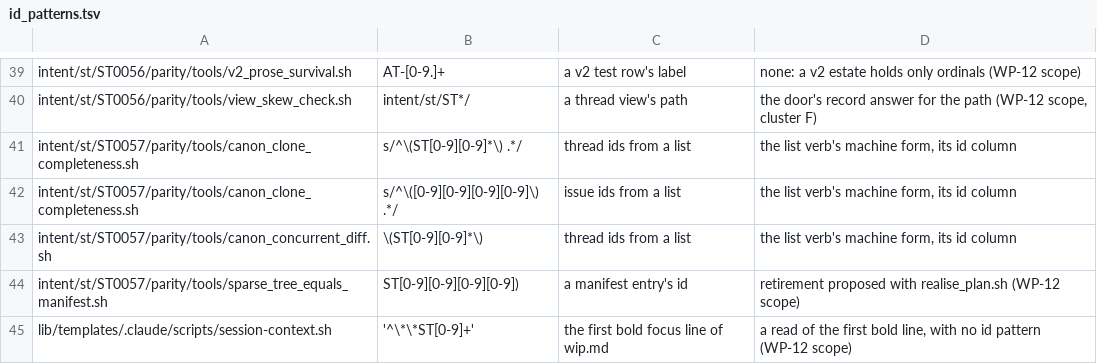
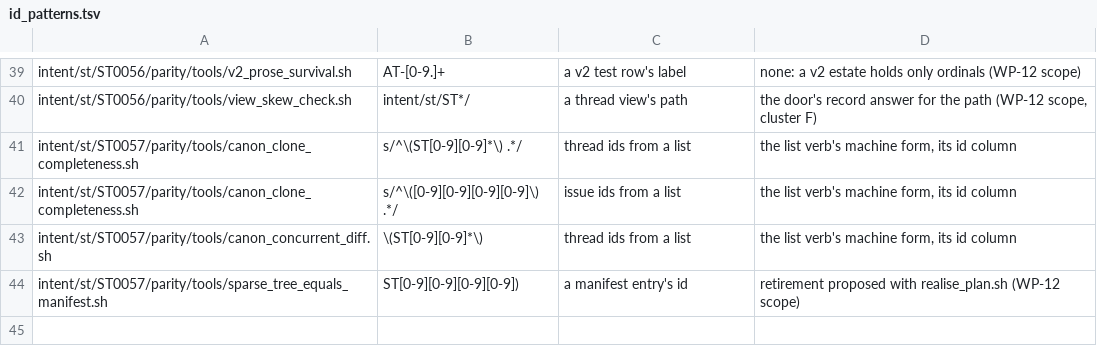
Before and after one commit to matthewsinclair/intent, a TSV file: intent/st/ST0056/parity/data/id_patterns.tsv, drawn as a sheet; only a part is shown, gaps mark what is left out.

Commit message:
ST0095 WP-12: the SessionStart hook's WIP line is the first line of wip.md that opens in bold, with no id pattern, so a git-style thread id whose hex opens with a letter is shown as an ordinal is (devbin-dc's WP-13 handoff: 4 of 21 in its drive were missed). The template's unfilled <thread id> placeholder is skipped. Its census row leaves id_patterns.tsv with the pattern, through st attach. Two bats arms: the git-style id (red on base) and the placeholder (a regression arm, green on base, no red there). Paths: those st attach printed under wrote:, and the three files.
Landed by vc on dc's proof, read and not rerun:
- Bank refs/bank/dc/wp12-hook/v1 = b7c2d5f03 on abd7dacbf, patch-id 13307bf5dfdd, 5 paths. None of them moved on main since the base.
- Desk 01M7YBH7: build all, then test shell, 886 ok, rc 0, clean at the bank, 06:15Z to 06:20Z by dc's date -u.
- critic-shell: 0 critical and 0 warnings. Its one recommendation, the placeholder, is folded in.
- The arm for a git-style id that opens with a letter is red on base.

(C) hello@matthewsinclair.com

```diff
--- a/intent/st/ST0056/parity/data/id_patterns.tsv
+++ b/intent/st/ST0056/parity/data/id_patterns.tsv
@@ -44,2 +44 @@ intent/st/ST0057/parity/tools/canon_concurrent_diff.sh	\(ST[0-9][0-9]*\)	thread
 intent/st/ST0057/parity/tools/sparse_tree_equals_manifest.sh	ST[0-9][0-9][0-9][0-9])	a manifest entry's id	retirement proposed with realise_plan.sh (WP-12 scope)
-lib/templates/.claude/scripts/session-context.sh	'^\*\*ST[0-9]+'	the first bold focus line of wip.md	a read of the first bold line, with no id pattern (WP-12 scope)
```
Also changed, not shown: 4 other files.
